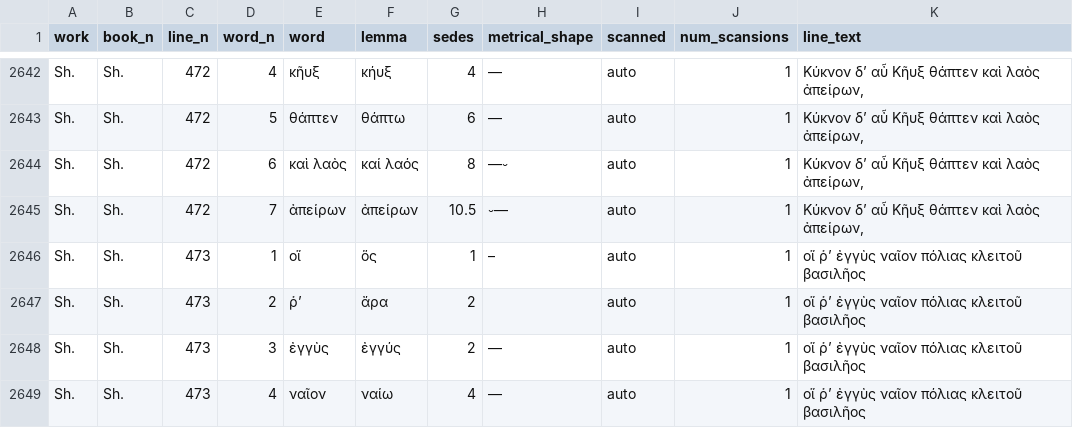
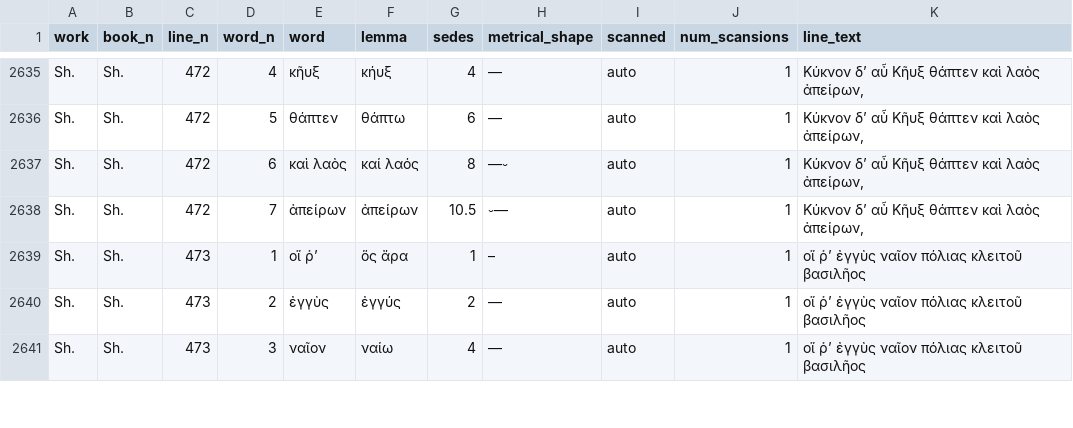
Before and after one commit to sasansom/epic-rhythm, a CSV file: corpus-appositive/shield.csv, drawn as a sheet; only a part is shown, gaps mark what is left out; the diff covers the shown part only.

```diff
--- a/corpus-appositive/shield.csv
+++ b/corpus-appositive/shield.csv
@@ -2645,5 +2638,4 @@ Sh.,Sh.,472,6,καὶ λαὸς,καί λαός,8,––⏑,auto,1,"Κύ
 Sh.,Sh.,472,7,ἀπείρων,ἀπείρων,10.5,⏑––,auto,1,"Κύκνον δ’ αὖ Κῆυξ θάπτεν καὶ λαὸς ἀπείρων,"
-Sh.,Sh.,473,1,οἵ,ὅς,1,–,auto,1,οἵ ῥ’ ἐγγὺς ναῖον πόλιας κλειτοῦ βασιλῆος
-Sh.,Sh.,473,2,ῥ’,ἄρα,2,,auto,1,οἵ ῥ’ ἐγγὺς ναῖον πόλιας κλειτοῦ βασιλῆος
-Sh.,Sh.,473,3,ἐγγὺς,ἐγγύς,2,––,auto,1,οἵ ῥ’ ἐγγὺς ναῖον πόλιας κλειτοῦ βασιλῆος
-Sh.,Sh.,473,4,ναῖον,ναίω,4,––,auto,1,οἵ ῥ’ ἐγγὺς ναῖον πόλιας κλειτοῦ βασιλῆος
+Sh.,Sh.,473,1,οἵ ῥ’,ὅς ἄρα,1,–,auto,1,οἵ ῥ’ ἐγγὺς ναῖον πόλιας κλειτοῦ βασιλῆος
+Sh.,Sh.,473,2,ἐγγὺς,ἐγγύς,2,––,auto,1,οἵ ῥ’ ἐγγὺς ναῖον πόλιας κλειτοῦ βασιλῆος
+Sh.,Sh.,473,3,ναῖον,ναίω,4,––,auto,1,οἵ ῥ’ ἐγγὺς ναῖον πόλιας κλειτοῦ βασιλῆος
```
Also changed, not shown: 7 removed rows and 31 edited cells elsewhere in this file, corpus-appositive/aratus.csv, corpus-appositive/callimachushymns.csv, 12 other files.
